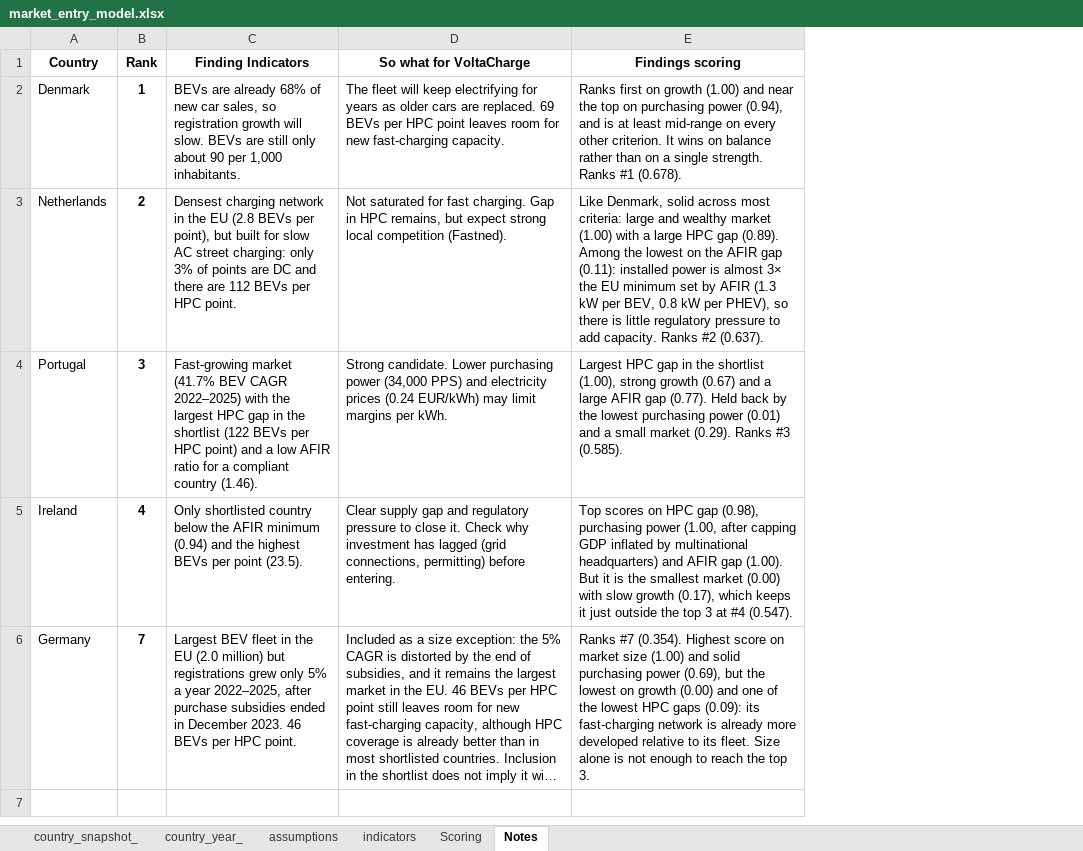
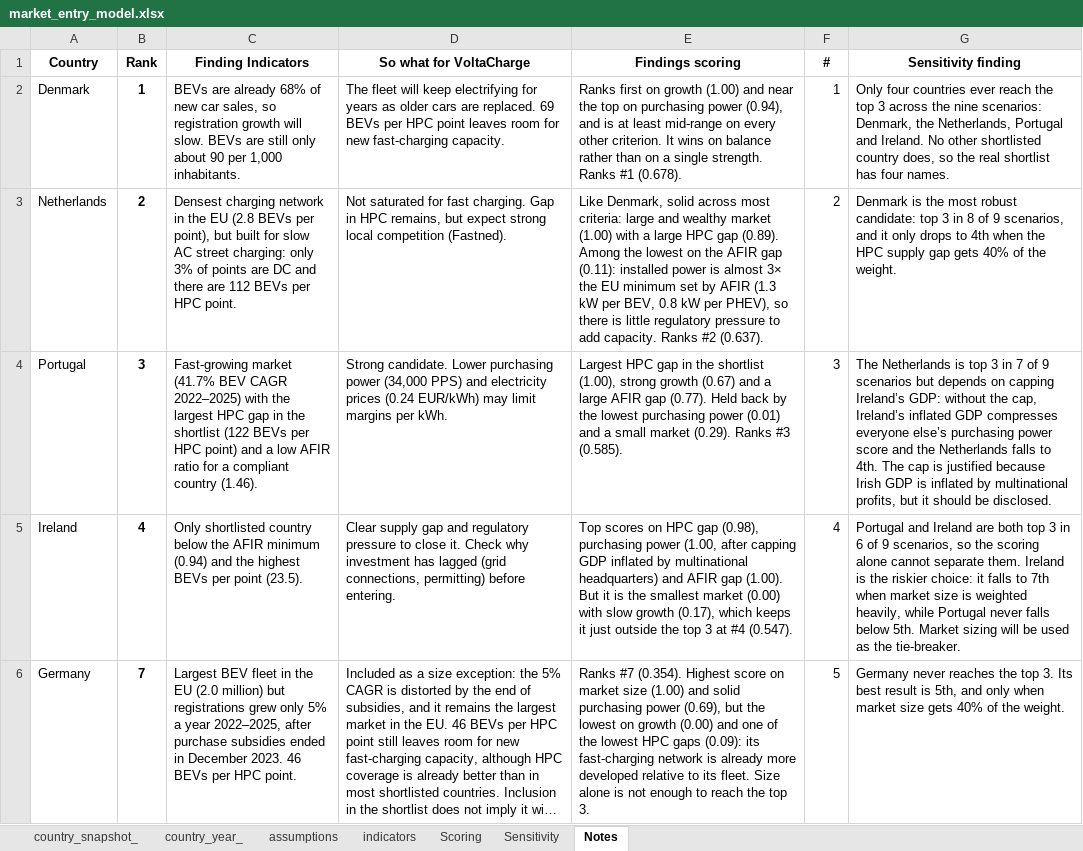
Before and after one commit to Claudig311/ev-charging-europe-market-entry, an Excel workbook: model/market_entry_model.xlsx, sheet Notes, drawn as a sheet; long unchanged cells end in …; values as stored, in another font and other column widths than the file's, no borders; the diff names each change by its address in the sheet, - before the commit and + after, or states it on an @@ line.

Commit message:
Add sensitivity analysis and findings

```diff
--- a/model/market_entry_model.xlsx (sheet Notes)
+++ b/model/market_entry_model.xlsx (sheet Notes)
+sheet tab: Sensitivity
+column F (#), rows 2-6: 1 | 2 | 3 | 4 | 5
+column G (Sensitivity finding), rows 2-6: Only four countries ever reach the top 3 across the nine scenarios: Denmark, the Netherlands, Portugal and Ireland. No other shortlisted country does, so the real shortlist has four names. | Denmark is the most robust candidate: top 3 in 8 of 9 scenarios, and it only drops to 4th when the HPC supply gap gets 40% of the weight. | The Netherlands is top 3 in 7 of 9 scenarios but depends on capping Ireland’s GDP: without the cap, Ireland’s inflated GDP compresses everyone else’s purchasing power score and the Netherlands falls to 4th. The cap is justified because Irish GDP is inflated by multinational profits, but it should be disclosed. | Portugal and Ireland are both top 3 in 6 of 9 scenarios, so the scoring alone cannot separate them. Ireland is the riskier choice: it falls to 7th when market size is weighted heavily, while Portugal never falls below 5th. Market sizing will be used as the tie-breaker. | Germany never reaches the top 3. Its best result is 5th, and only when market size gets 40% of the weight.
```
Also changed, not shown: sheet Scoring.
